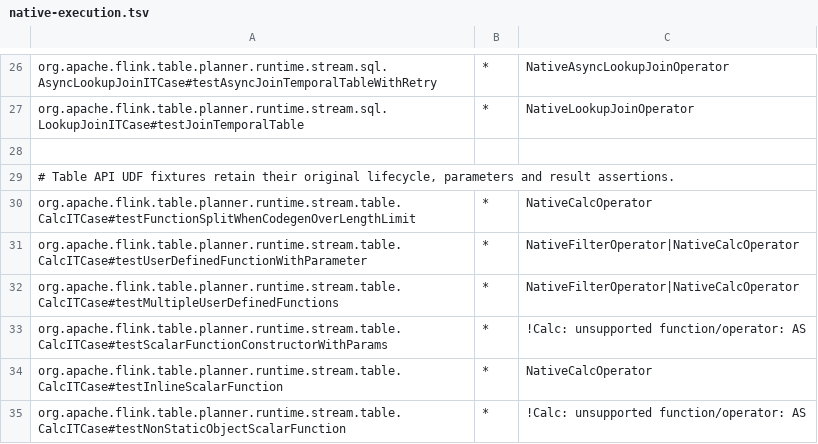
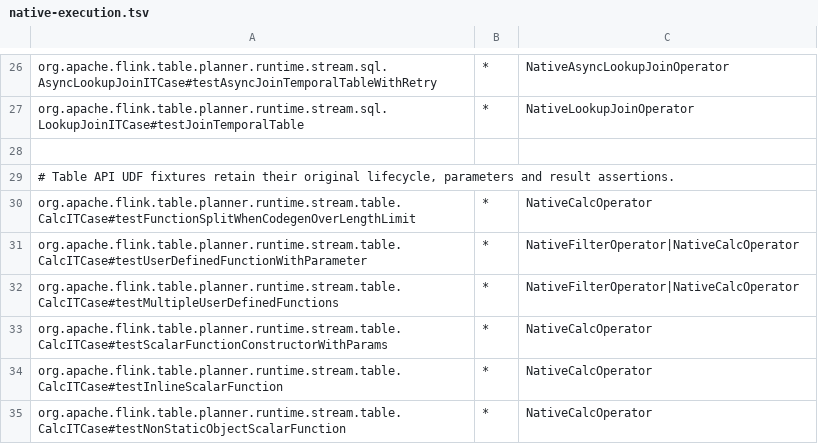
Before and after one commit to ChaomingZhangCN/StreamFusion, a TSV file: dev/flink-suite/agent/src/main/resources/native-execution.tsv, drawn as a sheet; only a part is shown, gaps mark what is left out.

Commit message:
Require native Table API scalar execution under enabled defaults
Constructor-bound and instance scalar functions now execute through native Calc,
so upstream contracts must require consumed native rows rather than obsolete AS
fallbacks. Pin independent host/native Table API values and native input metrics
on both supported Flink lines. Keep historical whole-job measurements visible
without describing currently enabled binary and floating paths as disabled drafts.

Both Table API controls pass on Flink 2.2 and 1.18. The real Fluss broker/schema
sweep passes all 35 checks. Strict docs and 35 execution-audit checks pass.

Closes #379. Closes #419. Fixes #236. Refs #235.

```diff
--- a/dev/flink-suite/agent/src/main/resources/native-execution.tsv
+++ b/dev/flink-suite/agent/src/main/resources/native-execution.tsv
@@ -32,4 +32,4 @@ org.apache.flink.table.planner.runtime.stream.table.CalcITCase#testUserDefinedFu
 org.apache.flink.table.planner.runtime.stream.table.CalcITCase#testMultipleUserDefinedFunctions	*	NativeFilterOperator|NativeCalcOperator
-org.apache.flink.table.planner.runtime.stream.table.CalcITCase#testScalarFunctionConstructorWithParams	*	!Calc: unsupported function/operator: AS
+org.apache.flink.table.planner.runtime.stream.table.CalcITCase#testScalarFunctionConstructorWithParams	*	NativeCalcOperator
 org.apache.flink.table.planner.runtime.stream.table.CalcITCase#testInlineScalarFunction	*	NativeCalcOperator
-org.apache.flink.table.planner.runtime.stream.table.CalcITCase#testNonStaticObjectScalarFunction	*	!Calc: unsupported function/operator: AS
+org.apache.flink.table.planner.runtime.stream.table.CalcITCase#testNonStaticObjectScalarFunction	*	NativeCalcOperator
```
Also changed, not shown: 3 other files.
